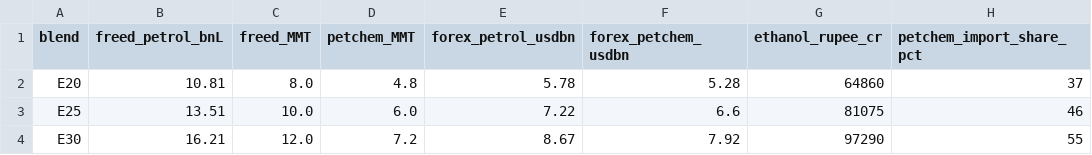
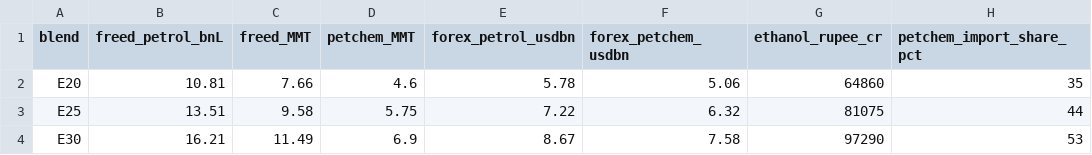
Before and after one commit to herrrickshaw/india-omc-fuel-fleet-model, a CSV file: refining/outputs/ethanol_forex_substitution.csv, drawn as a sheet.

```diff
--- a/refining/outputs/ethanol_forex_substitution.csv
+++ b/refining/outputs/ethanol_forex_substitution.csv
@@ -1,4 +1,4 @@
 blend,freed_petrol_bnL,freed_MMT,petchem_MMT,forex_petrol_usdbn,forex_petchem_usdbn,ethanol_rupee_cr,petchem_import_share_pct
-E20,10.81,8.0,4.8,5.78,5.28,64860,37
-E25,13.51,10.0,6.0,7.22,6.6,81075,46
-E30,16.21,12.0,7.2,8.67,7.92,97290,55
+E20,10.81,7.66,4.6,5.78,5.06,64860,35
+E25,13.51,9.58,5.75,7.22,6.32,81075,44
+E30,16.21,11.49,6.9,8.67,7.58,97290,53
```
Also changed, not shown: outputs/petrol_export_trend.csv, outputs/petrol_export_value.csv, 4 other files.
